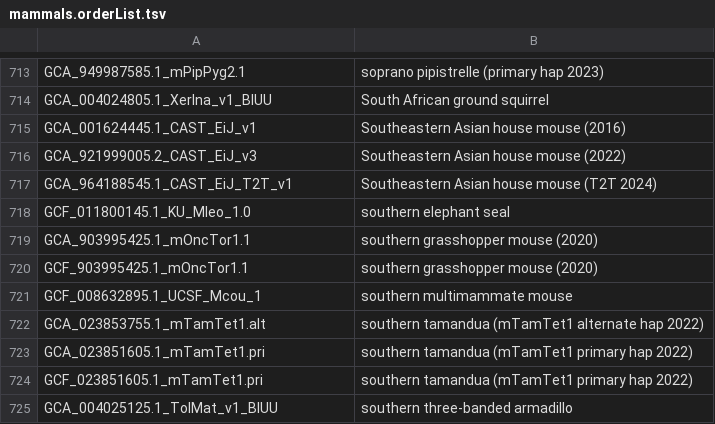
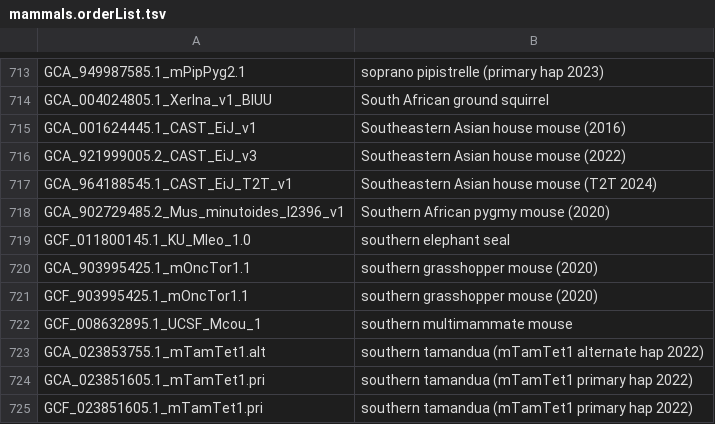
Before and after one commit to ucscGenomeBrowser/kent, a TSV file: src/hg/makeDb/doc/mammalsAsmHub/mammals.orderList.tsv, drawn as a sheet; only a part is shown, gaps mark what is left out; the shorter side is filled out with more unchanged rows; the diff names each change by its address in the sheet, - before the commit and + after, or states it on an @@ line.

```diff
--- a/src/hg/makeDb/doc/mammalsAsmHub/mammals.orderList.tsv
+++ b/src/hg/makeDb/doc/mammalsAsmHub/mammals.orderList.tsv
+row 718: GCA_902729485.2_Mus_minutoides_I2396_v1 | Southern African pygmy mouse (2020)
```
Also changed, not shown: src/hg/makeDb/doc/invertebrateAsmHub/invertebrate.orderList.tsv, src/hg/makeDb/doc/plantsAsmHub/plants.orderList.tsv, 1 other file.
